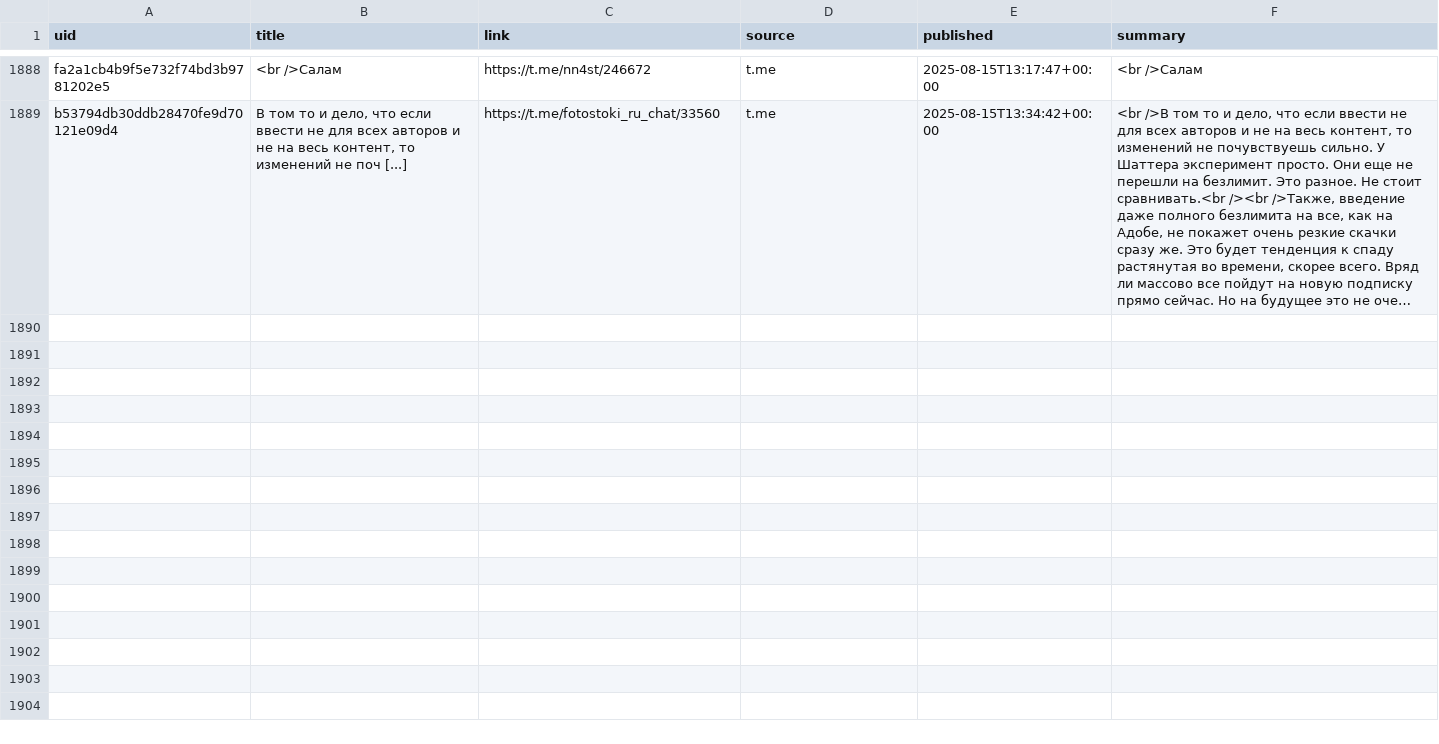
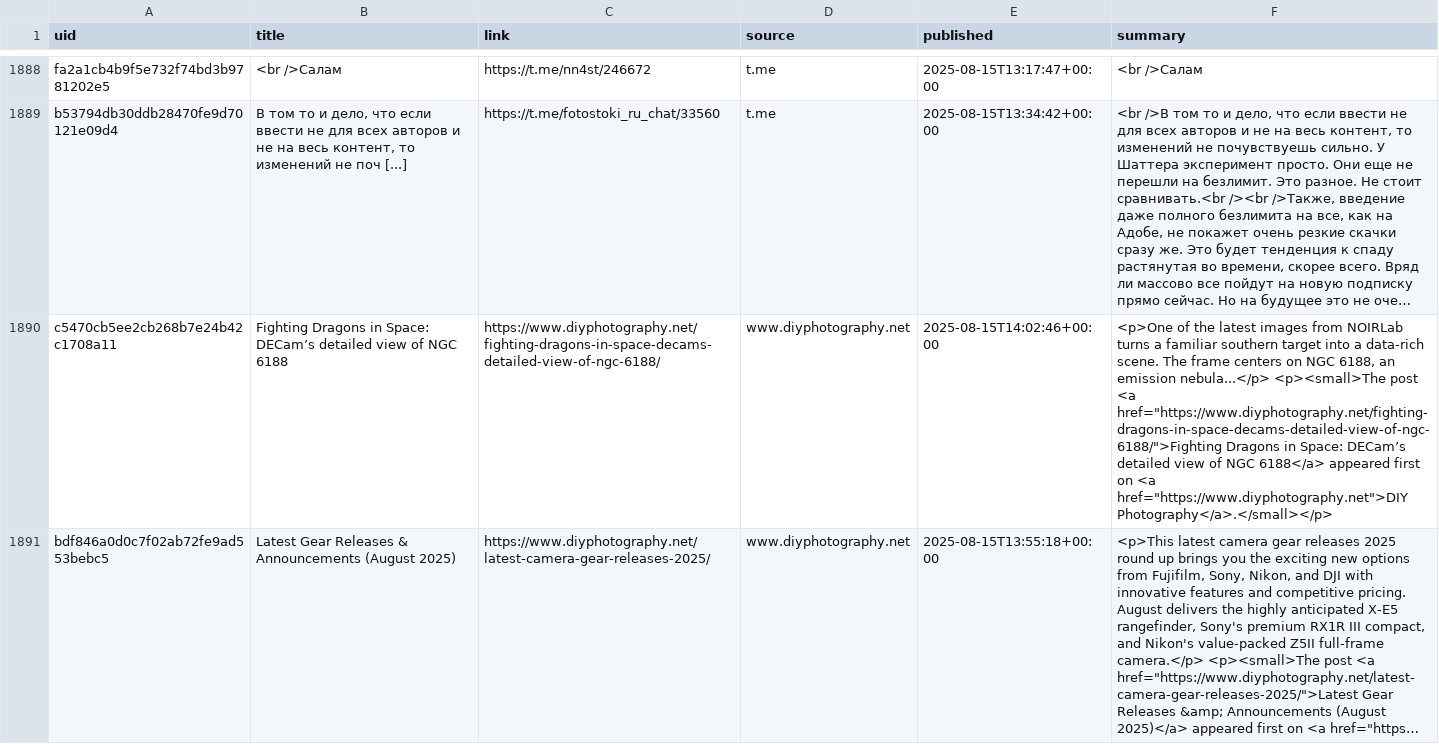
Before and after one commit to ViShark2882/niche-hub, a CSV file: data/catalog.csv, drawn as a sheet; only a part is shown, gaps mark what is left out; long unchanged cells end in …; the diff covers the shown part only; the diff names each change by its address in the sheet, - before the commit and + after, or states it on an @@ line.

Commit message:
update catalog

```diff
--- a/data/catalog.csv
+++ b/data/catalog.csv
+row 1890: c5470cb5ee2cb268b7e24b42c1708a11 | Fighting Dragons in Space: DECam’s detailed view of NGC 6188 | https://www.diyphotography.net/fighting-dragons-in-space-decams-detailed-view-of-ngc-6188/ | www.diyphotography.net | 2025-08-15T14:02:46+00:00 | <p>One of the latest images from NOIRLab turns a familiar southern target into a data-rich scene. The frame centers on NGC 6188, an emission nebula...</p> <p><small>The post <a href="https://www.diyphotography.net/fighting-dragons-in-space-decams-detailed-view-of-ngc-6188/">Fighting Dragons in Space: DECam’s detailed view of NGC 6188</a> appeared first on <a href="https://www.diyphotography.net">DIY Photography</a>.</small></p>
+row 1891: bdf846a0d0c7f02ab72fe9ad553bebc5 | Latest Gear Releases & Announcements (August 2025) | https://www.diyphotography.net/latest-camera-gear-releases-2025/ | www.diyphotography.net | 2025-08-15T13:55:18+00:00 | <p>This latest camera gear releases 2025 round up brings you the exciting new options from Fujifilm, Sony, Nikon, and DJI with innovative features and competitive pricing. August delivers the highly anticipated X-E5 rangefinder, Sony's premium RX1R III compact, and Nikon's value-packed Z5II full-frame camera.</p> <p><small>The post <a href="https://www.diyphotography.net/latest-camera-gear-releases-2025/">Latest Gear Releases &amp; Announcements (August 2025)</a> appeared first on <a href="https…
```
Also changed, not shown: 4 added rows elsewhere in this file.
